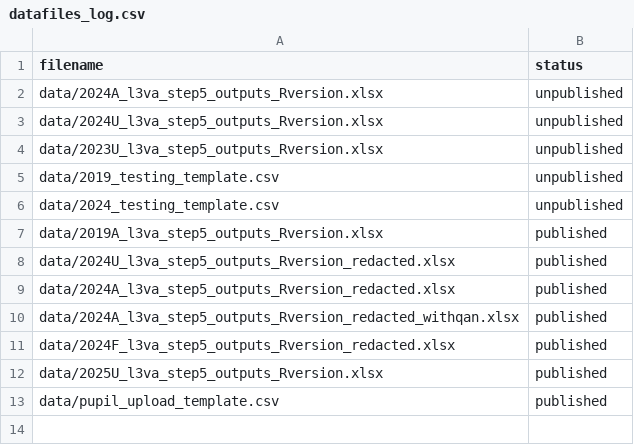
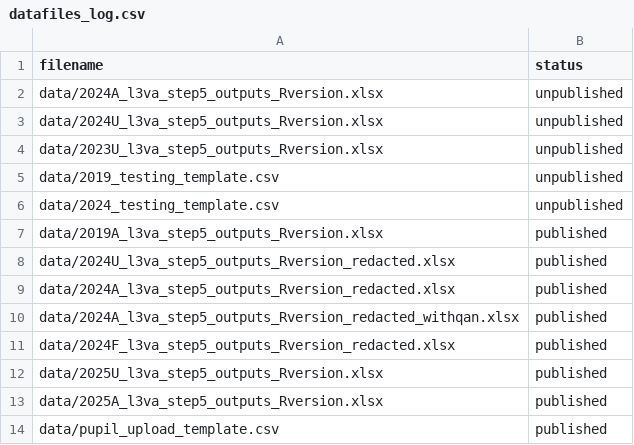
Before and after one commit to dfe-analytical-services/16-18-ready-reckoners, a CSV file: datafiles_log.csv, drawn as a sheet; the diff names each change by its address in the sheet, - before the commit and + after, or states it on an @@ line.

```diff
--- a/datafiles_log.csv
+++ b/datafiles_log.csv
+row 13: data/2025A_l3va_step5_outputs_Rversion.xlsx | published
```
Also changed, not shown: 3 other files.
